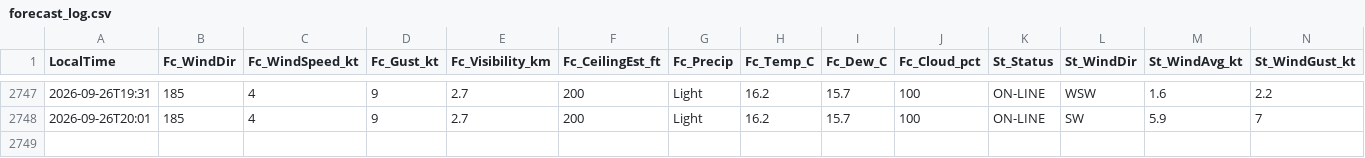
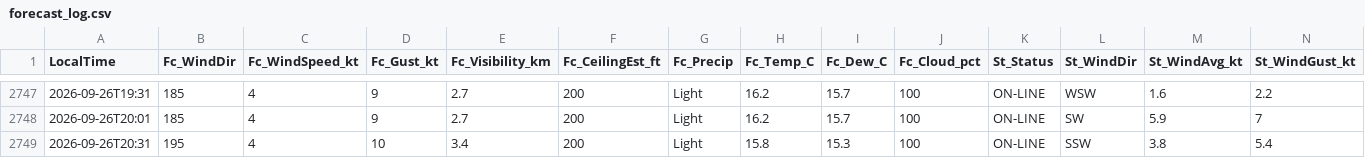
Before and after one commit to JuniorJoseph1981/FASX-Weather, a CSV file: data/forecast_log.csv, drawn as a sheet; only a part is shown, gaps mark what is left out; rows hold the shown columns only; the diff names each change by its address in the sheet, - before the commit and + after, or states it on an @@ line.

Commit message:
Log forecast 2026-09-26T20:31 (station)

```diff
--- a/data/forecast_log.csv
+++ b/data/forecast_log.csv
+row 2749: 2026-09-26T20:31 | 195 | 4 | 10 | 3.4 | 200 | Light | 15.8 | 15.3 | 100 | ON-LINE | SSW | 3.8 | 5.4
```
